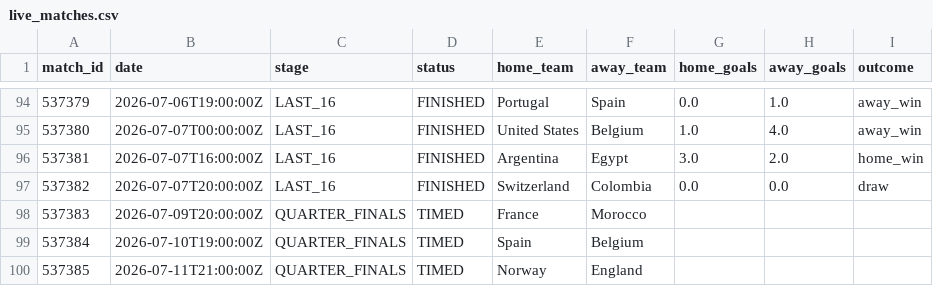
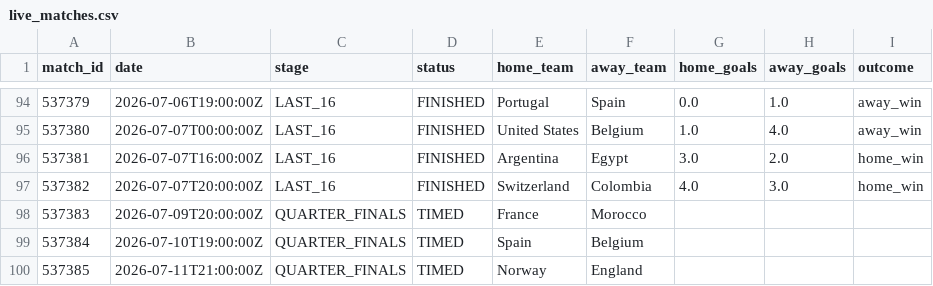
Before and after one commit to ABHIRAMKATARI1289/FIFA-WC-2026, a CSV file: data/processed/live_matches.csv, drawn as a sheet; only a part is shown, gaps mark what is left out.

```diff
--- a/data/processed/live_matches.csv
+++ b/data/processed/live_matches.csv
@@ -96,3 +96,3 @@ match_id,date,stage,status,home_team,away_team,home_goals,away_goals,outcome
 537381,2026-07-07T16:00:00Z,LAST_16,FINISHED,Argentina,Egypt,3.0,2.0,home_win
-537382,2026-07-07T20:00:00Z,LAST_16,FINISHED,Switzerland,Colombia,0.0,0.0,draw
+537382,2026-07-07T20:00:00Z,LAST_16,FINISHED,Switzerland,Colombia,4.0,3.0,home_win
 537383,2026-07-09T20:00:00Z,QUARTER_FINALS,TIMED,France,Morocco,,,
```
